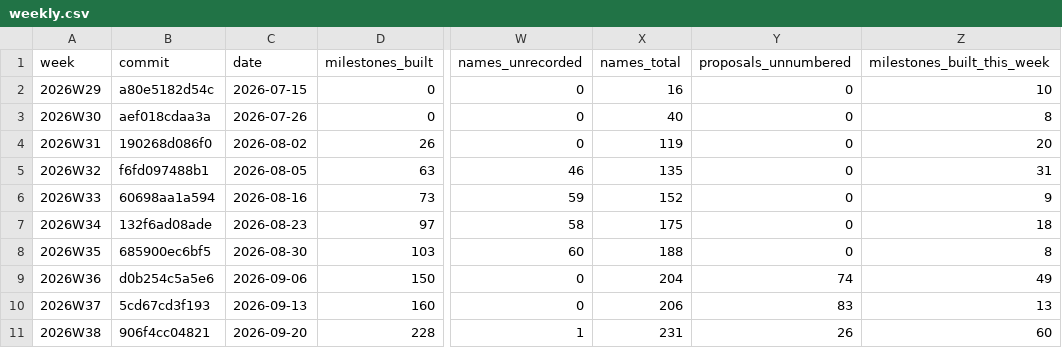
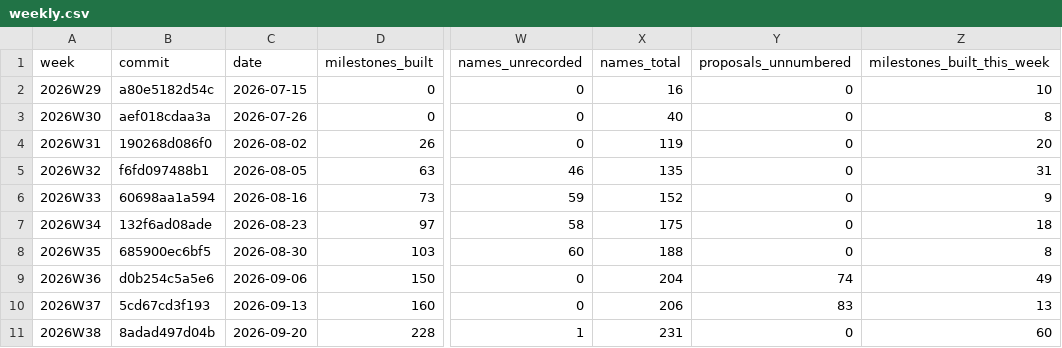
Before and after one commit to crickertech/nife, a CSV file: notes/project-metrics/weekly.csv, drawn as a sheet; only a part is shown, gaps mark what is left out; the diff names each change by its address in the sheet, - before the commit and + after, or states it on an @@ line.

Commit message:
Regenerate the index and metrics for the promotions

```diff
--- a/notes/project-metrics/weekly.csv
+++ b/notes/project-metrics/weekly.csv
-B11 (commit): 906f4cc04821
+B11 (commit): 8adad497d04b
-Y11 (proposals_unnumbered): 26
+Y11 (proposals_unnumbered): 0
```
Also changed, not shown: 2 other files.
